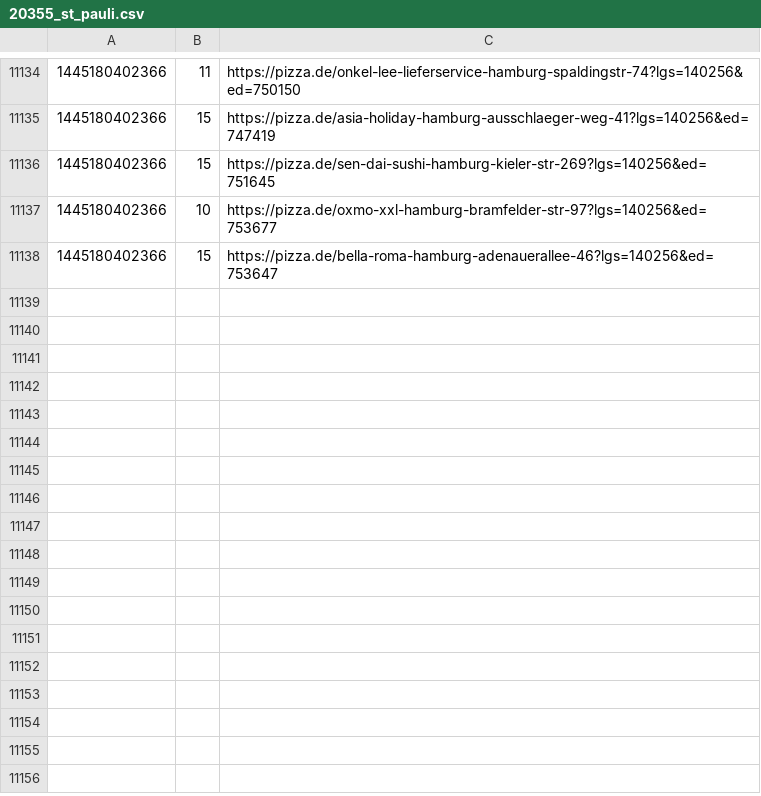
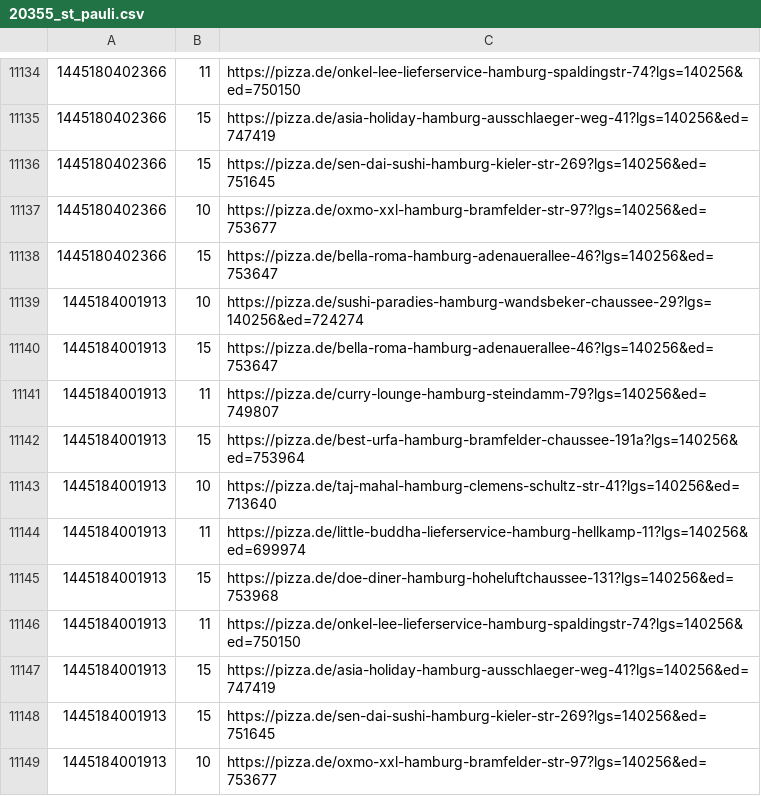
Before and after one commit to pizzadealer/data, a CSV file: 20355_st_pauli.csv, drawn as a sheet; only a part is shown, gaps mark what is left out.

Commit message:
New Data

```diff
--- a/20355_st_pauli.csv
+++ b/20355_st_pauli.csv
@@ -11138 +11138,12 @@
 1445180402366,15,https://pizza.de/bella-roma-hamburg-adenauerallee-46?lgs=140256&ed=753647
+1445184001913,10,https://pizza.de/sushi-paradies-hamburg-wandsbeker-chaussee-29?lgs=140256&ed=724274
+1445184001913,15,https://pizza.de/bella-roma-hamburg-adenauerallee-46?lgs=140256&ed=753647
+1445184001913,11,https://pizza.de/curry-lounge-hamburg-steindamm-79?lgs=140256&ed=749807
+1445184001913,15,https://pizza.de/best-urfa-hamburg-bramfelder-chaussee-191a?lgs=140256&ed=753964
+1445184001913,10,https://pizza.de/taj-mahal-hamburg-clemens-schultz-str-41?lgs=140256&ed=713640
+1445184001913,11,https://pizza.de/little-buddha-lieferservice-hamburg-hellkamp-11?lgs=140256&ed=699974
+1445184001913,15,https://pizza.de/doe-diner-hamburg-hoheluftchaussee-131?lgs=140256&ed=753968
+1445184001913,11,https://pizza.de/onkel-lee-lieferservice-hamburg-spaldingstr-74?lgs=140256&ed=750150
+1445184001913,15,https://pizza.de/asia-holiday-hamburg-ausschlaeger-weg-41?lgs=140256&ed=747419
+1445184001913,15,https://pizza.de/sen-dai-sushi-hamburg-kieler-str-269?lgs=140256&ed=751645
+1445184001913,10,https://pizza.de/oxmo-xxl-hamburg-bramfelder-str-97?lgs=140256&ed=753677
```
